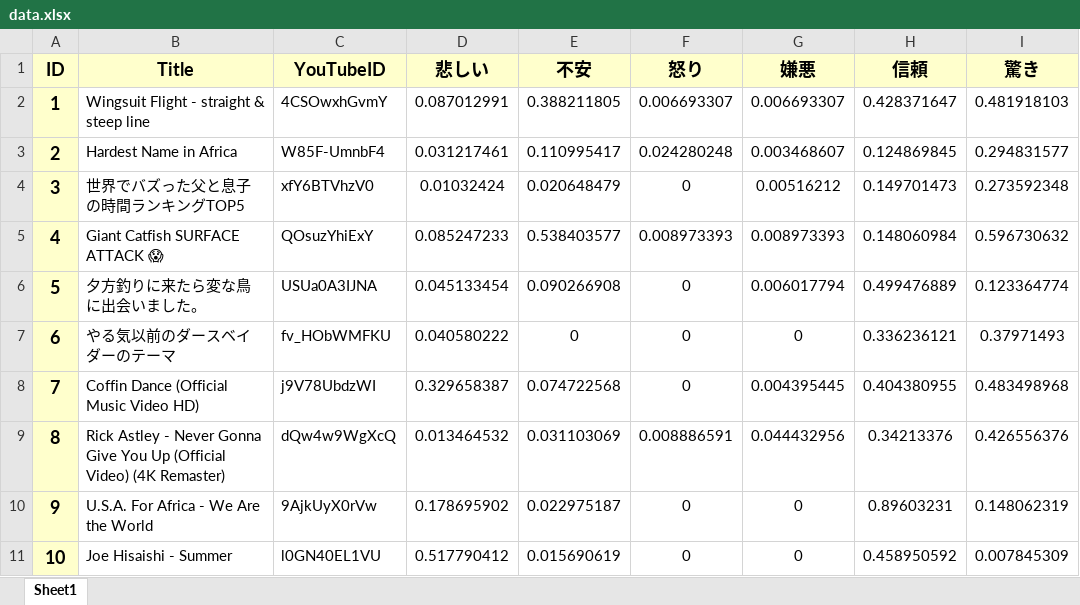
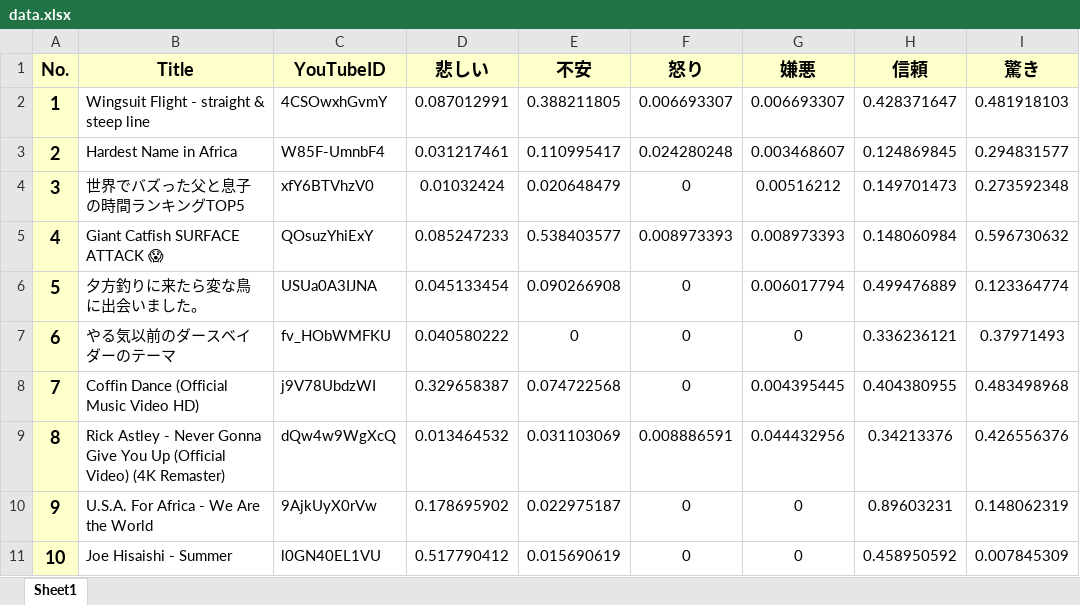
Before and after one commit to G384042023/video-recommend-system, an Excel workbook: data.xlsx, sheet Sheet1, drawn as a sheet; only a part is shown; values as stored, in another font and other column widths than the file's, no borders; the diff names each change by its address in the sheet, - before the commit and + after, or states it on an @@ line.

```diff
--- a/data.xlsx (sheet Sheet1)
+++ b/data.xlsx (sheet Sheet1)
-A1: ID
+A1: No.
```
Also changed, not shown: 3 other files.
